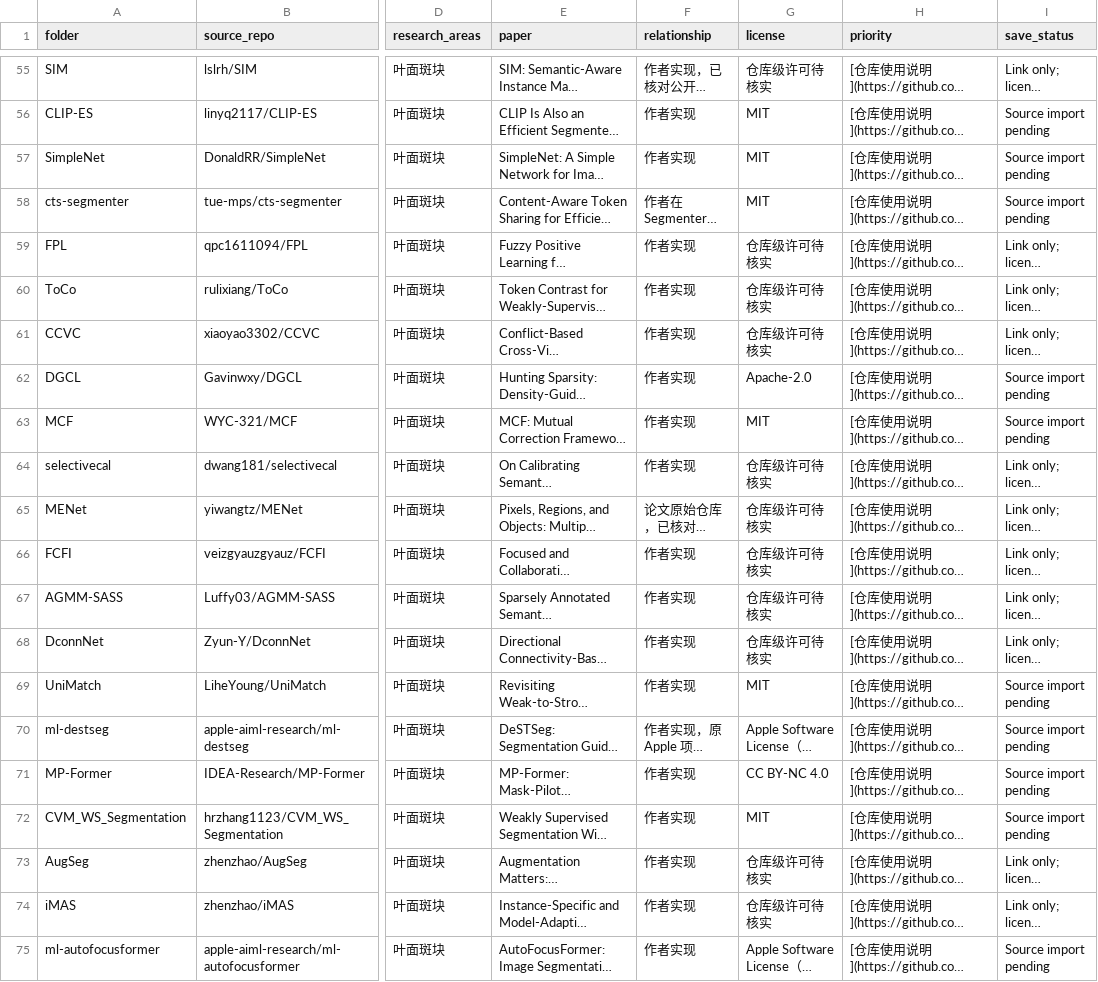
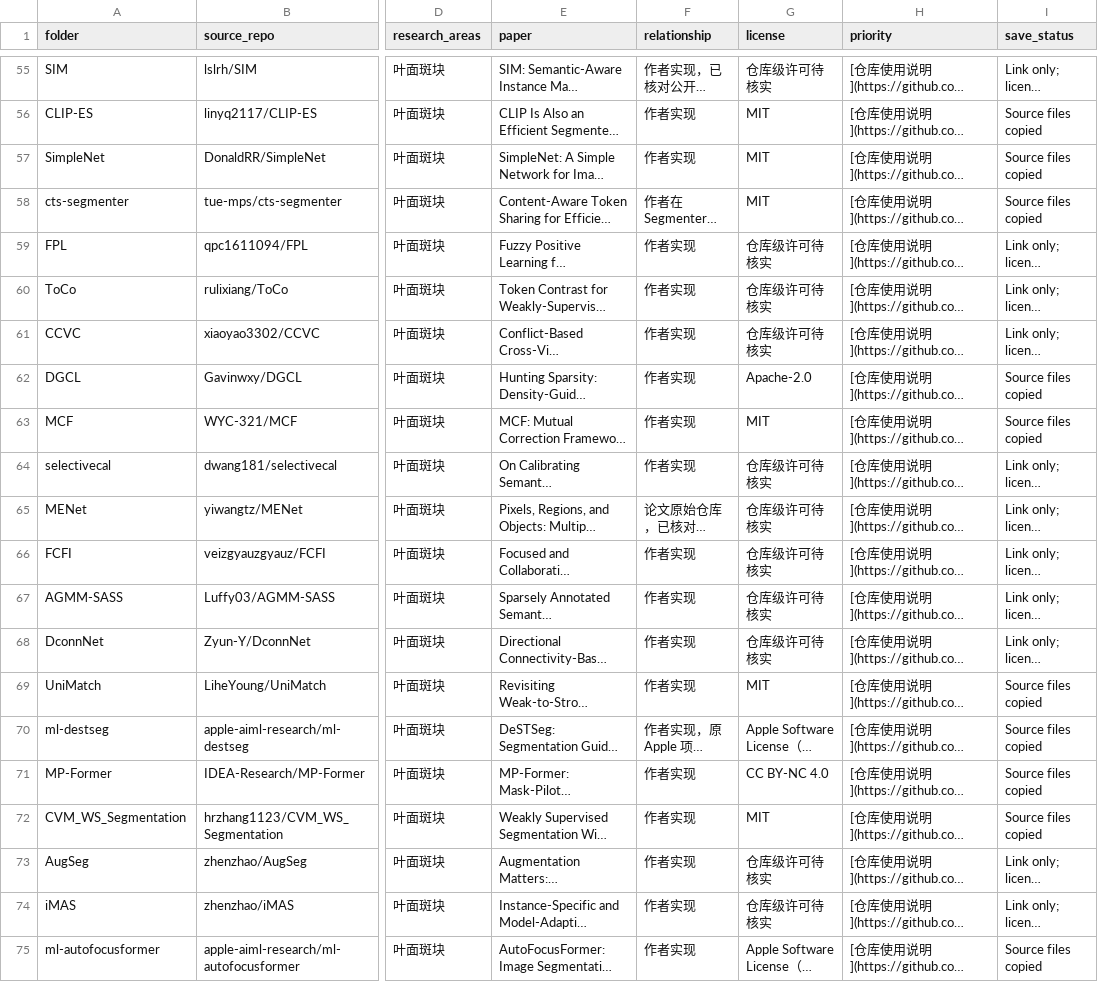
Before and after one commit to FCYCY444/CVPR_2023, a CSV file: projects.csv, drawn as a sheet; only a part is shown, gaps mark what is left out; long unchanged cells end in …; the diff covers the shown part only; the diff names each change by its address in the sheet, - before the commit and + after, or states it on an @@ line.

Commit message:
Update CSV statuses: 46 imported and 28 link-only projects

```diff
--- a/projects.csv
+++ b/projects.csv
-I56:I58 (save_status): Source import pending
+I56:I58 (save_status): Source files copied
-I62:I63 (save_status): Source import pending
+I62:I63 (save_status): Source files copied
-I69:I72 (save_status): Source import pending
+I69:I72 (save_status): Source files copied
-I75 (save_status): Source import pending
+I75 (save_status): Source files copied
```
Also changed, not shown: 36 edited cells elsewhere in this file.
